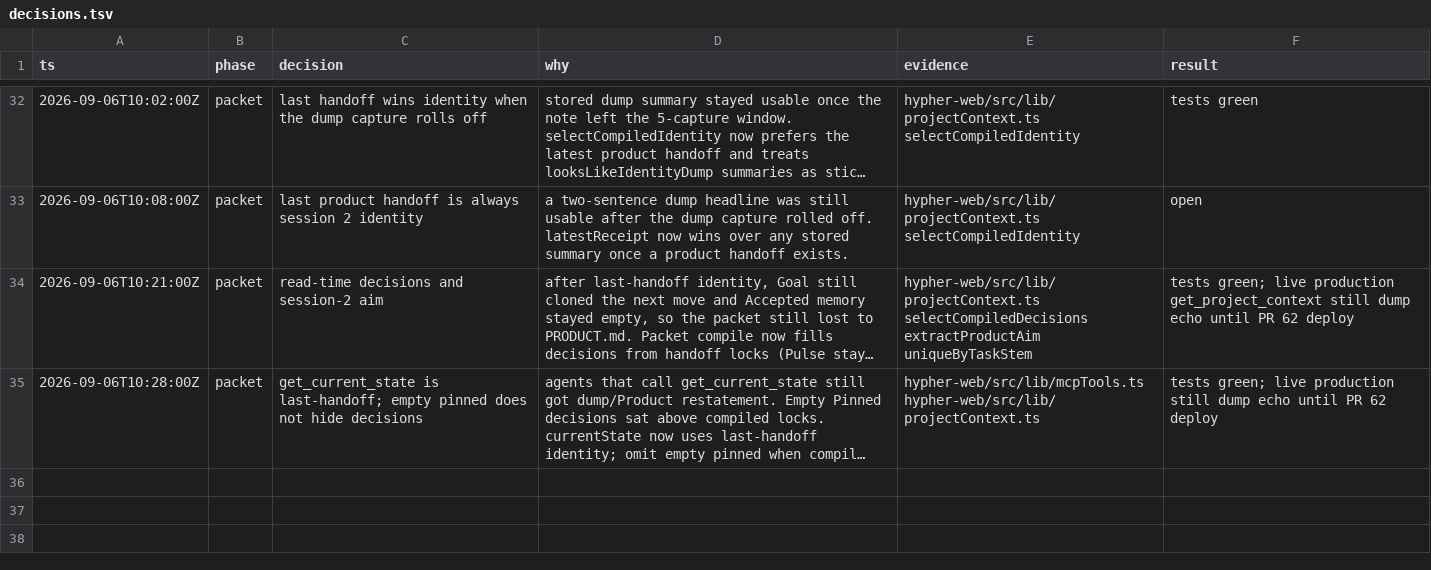
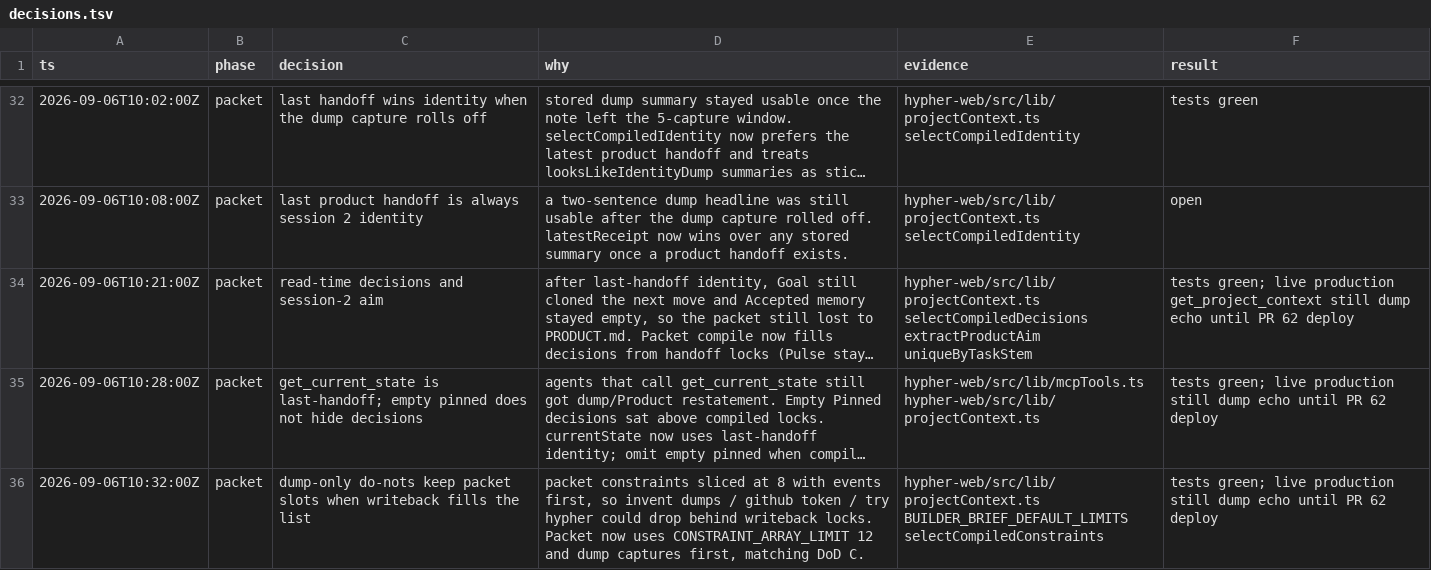
Before and after one commit to litterthanlit/hypher, a TSV file: .audit/fix-agent-context/decisions.tsv, drawn as a sheet; only a part is shown, gaps mark what is left out; long unchanged cells end in …; the diff names each change by its address in the sheet, - before the commit and + after, or states it on an @@ line.

```diff
--- a/.audit/fix-agent-context/decisions.tsv
+++ b/.audit/fix-agent-context/decisions.tsv
+row 36: 2026-09-06T10:32:00Z | packet | dump-only do-nots keep packet slots when writeback fills the list | packet constraints sliced at 8 with events first, so invent dumps / github token / try hypher could drop behind writeback locks. Packet now uses CONSTRAINT_ARRAY_LIMIT 12 and dump captures first, matching DoD C. | hypher-web/src/lib/projectContext.ts BUILDER_BRIEF_DEFAULT_LIMITS selectCompiledConstraints | tests green; live production still dump echo until PR 62 deploy
```
Also changed, not shown: 3 other files.
